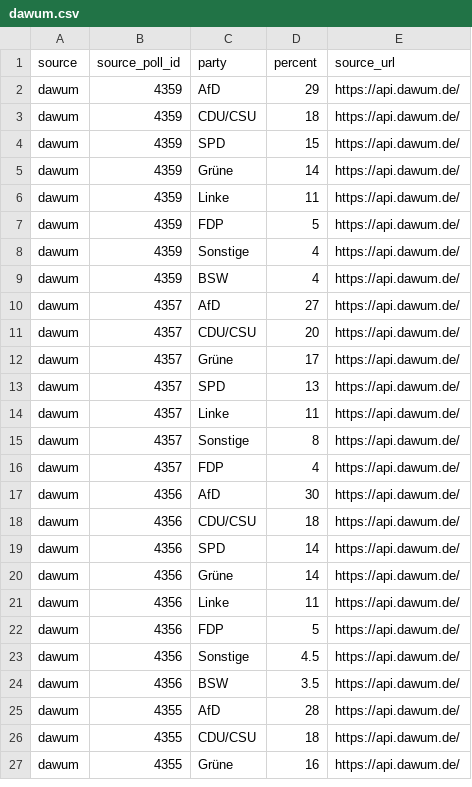
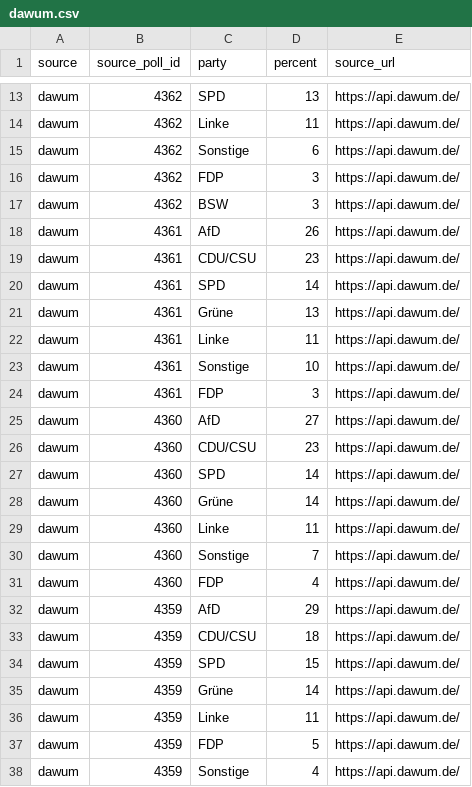
Before and after one commit to deeplook/sonntagsfrage, a CSV file: data/parliaments/bundestag/results/dawum.csv, drawn as a sheet; only a part is shown, gaps mark what is left out; the shorter side is filled out with more unchanged rows; the diff covers the shown part only; the diff names each change by its address in the sheet, - before the commit and + after, or states it on an @@ line.

```diff
--- a/data/parliaments/bundestag/results/dawum.csv
+++ b/data/parliaments/bundestag/results/dawum.csv
+row 13: dawum | 4362 | SPD | 13 | https://api.dawum.de/
+row 14: dawum | 4362 | Linke | 11 | https://api.dawum.de/
+row 15: dawum | 4362 | Sonstige | 6 | https://api.dawum.de/
+row 16: dawum | 4362 | FDP | 3 | https://api.dawum.de/
+row 17: dawum | 4362 | BSW | 3 | https://api.dawum.de/
+row 18: dawum | 4361 | AfD | 26 | https://api.dawum.de/
+row 19: dawum | 4361 | CDU/CSU | 23 | https://api.dawum.de/
+row 20: dawum | 4361 | SPD | 14 | https://api.dawum.de/
+row 21: dawum | 4361 | Grüne | 13 | https://api.dawum.de/
+row 22: dawum | 4361 | Linke | 11 | https://api.dawum.de/
+row 23: dawum | 4361 | Sonstige | 10 | https://api.dawum.de/
+row 24: dawum | 4361 | FDP | 3 | https://api.dawum.de/
+row 25: dawum | 4360 | AfD | 27 | https://api.dawum.de/
+row 26: dawum | 4360 | CDU/CSU | 23 | https://api.dawum.de/
+row 27: dawum | 4360 | SPD | 14 | https://api.dawum.de/
+row 28: dawum | 4360 | Grüne | 14 | https://api.dawum.de/
+row 29: dawum | 4360 | Linke | 11 | https://api.dawum.de/
+row 30: dawum | 4360 | Sonstige | 7 | https://api.dawum.de/
+row 31: dawum | 4360 | FDP | 4 | https://api.dawum.de/
```
Also changed, not shown: 11 added rows elsewhere in this file, data/parliaments/bundestag/polls/dawum.csv, data/parliaments/bundestag/polls/wahlrecht-insa.csv, 6 other files.
